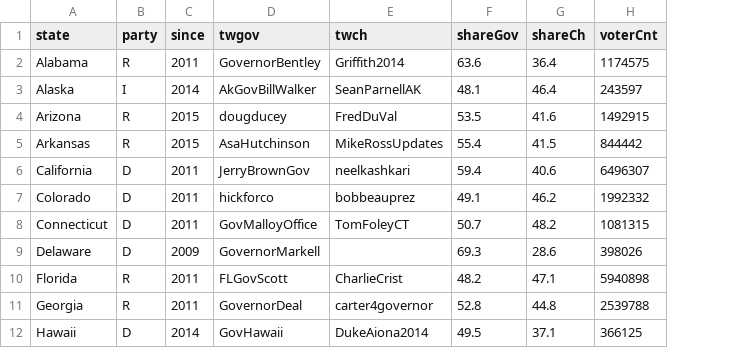
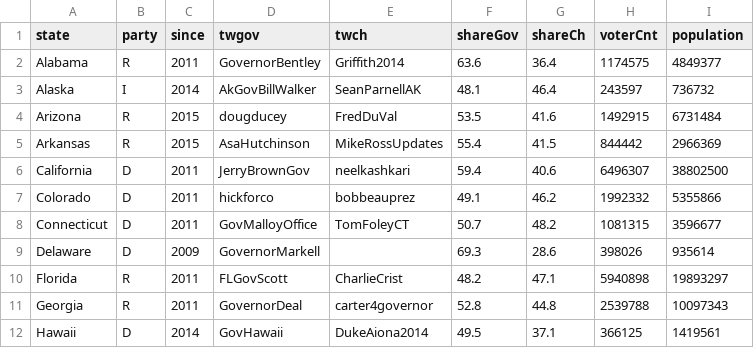
Before and after one commit to hbisgin/GeoInfluence, a CSV file: data/governors-challengers.csv, drawn as a sheet; only a part is shown; the diff names each change by its address in the sheet, - before the commit and + after, or states it on an @@ line.

```diff
--- a/data/governors-challengers.csv
+++ b/data/governors-challengers.csv
+column I (population), rows 2-12: 4849377 | 736732 | 6731484 | 2966369 | 38802500 | 5355866 | 3596677 | 935614 | 19893297 | 10097343 | 1419561
```
Also changed, not shown: 9 other files.
